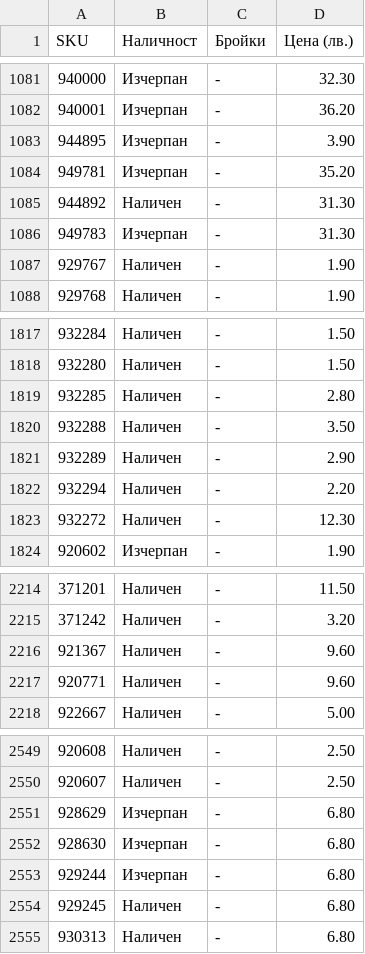
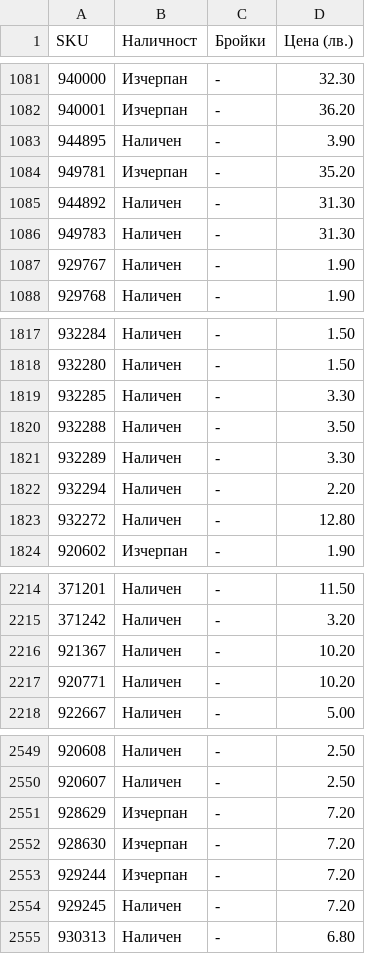
Before and after one commit to vladi1199/proba4, a CSV file: proba4/results_filstar.csv, drawn as a sheet; only a part is shown, gaps mark what is left out; the diff covers the shown part only.

```diff
--- a/proba4/results_filstar.csv
+++ b/proba4/results_filstar.csv
@@ -1082,6 +1082,6 @@ SKU,Наличност,Бройки,Цена (лв.)
 940001,Изчерпан,-,36.20
-944895,Изчерпан,-,3.90
+944895,Наличен,-,3.90
 949781,Изчерпан,-,35.20
 944892,Наличен,-,31.30
-949783,Изчерпан,-,31.30
+949783,Наличен,-,31.30
 929767,Наличен,-,1.90
@@ -1818,7 +1818,7 @@ SKU,Наличност,Бройки,Цена (лв.)
 932280,Наличен,-,1.50
-932285,Наличен,-,2.80
+932285,Наличен,-,3.30
 932288,Наличен,-,3.50
-932289,Наличен,-,2.90
+932289,Наличен,-,3.30
 932294,Наличен,-,2.20
-932272,Наличен,-,12.30
+932272,Наличен,-,12.80
 920602,Изчерпан,-,1.90
@@ -2215,4 +2215,4 @@ SKU,Наличност,Бройки,Цена (лв.)
 371242,Наличен,-,3.20
-921367,Наличен,-,9.60
-920771,Наличен,-,9.60
+921367,Наличен,-,10.20
+920771,Наличен,-,10.20
 922667,Наличен,-,5.00
@@ -2550,6 +2550,6 @@ SKU,Наличност,Бройки,Цена (лв.)
 920607,Наличен,-,2.50
-928629,Изчерпан,-,6.80
-928630,Изчерпан,-,6.80
-929244,Изчерпан,-,6.80
-929245,Наличен,-,6.80
+928629,Изчерпан,-,7.20
+928630,Изчерпан,-,7.20
+929244,Изчерпан,-,7.20
+929245,Наличен,-,7.20
 930313,Наличен,-,6.80
```
Also changed, not shown: 12 edited cells elsewhere in this file, 59 other files.
